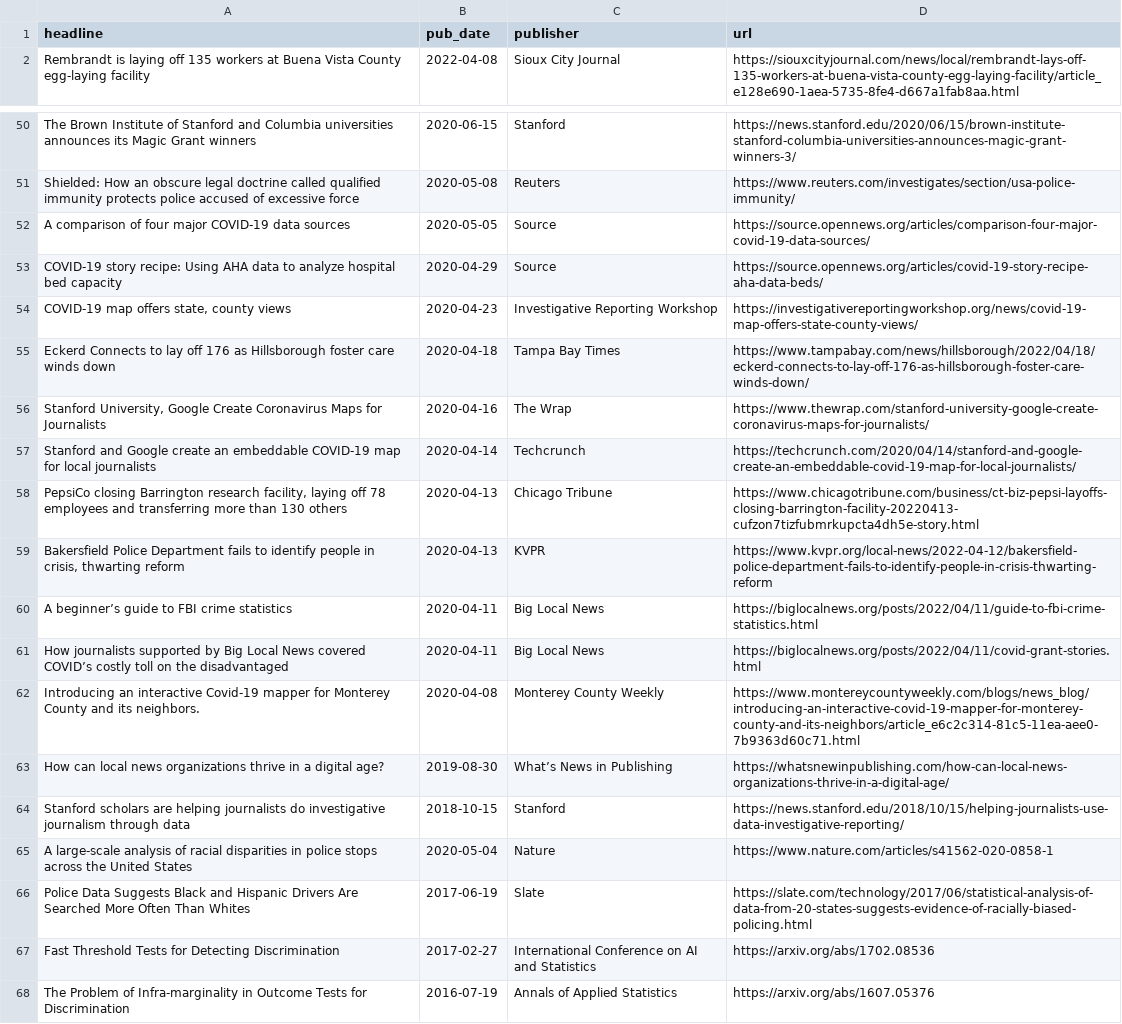
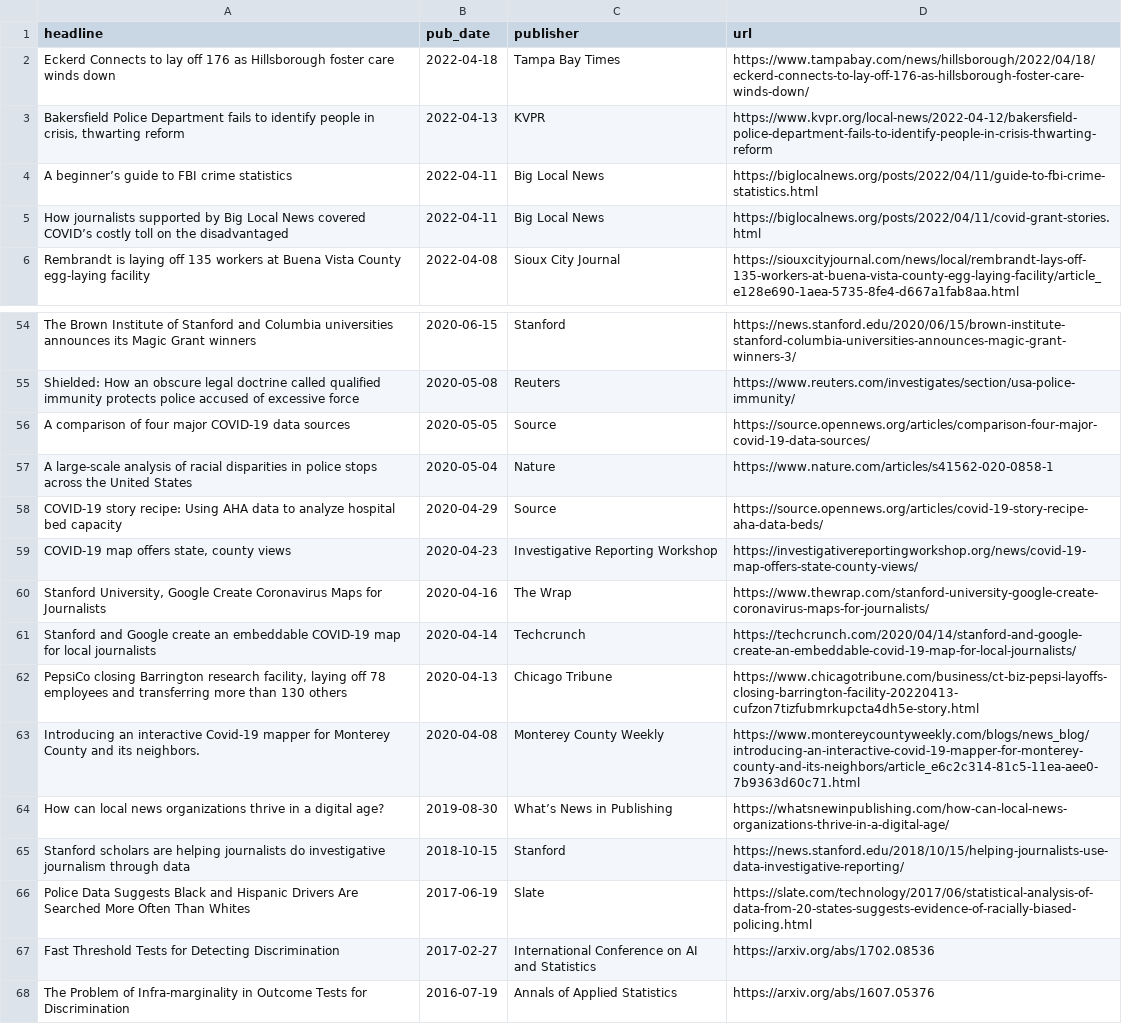
Before and after one commit to biglocalnews/bylines, a CSV file: bylines.csv, drawn as a sheet; only a part is shown, gaps mark what is left out.

Commit message:
Fixed some dates

```diff
--- a/bylines.csv
+++ b/bylines.csv
@@ -1,2 +1,6 @@
 headline,pub_date,publisher,url
+Eckerd Connects to lay off 176 as Hillsborough foster care winds down,2022-04-18,Tampa Bay Times,https://www.tampabay.com/news/hillsborough/2022/04/18/eckerd-connects-to-lay-off-176-as-hillsborough-foster-care-winds-down/
+"Bakersfield Police Department fails to identify people in crisis, thwarting reform",2022-04-13,KVPR,https://www.kvpr.org/local-news/2022-04-12/bakersfield-police-department-fails-to-identify-people-in-crisis-thwarting-reform
+A beginner’s guide to FBI crime statistics,2022-04-11,Big Local News,https://biglocalnews.org/posts/2022/04/11/guide-to-fbi-crime-statistics.html
+How journalists supported by Big Local News covered COVID’s costly toll on the disadvantaged,2022-04-11,Big Local News,https://biglocalnews.org/posts/2022/04/11/covid-grant-stories.html
 Rembrandt is laying off 135 workers at Buena Vista County egg-laying facility,2022-04-08,Sioux City Journal,https://siouxcityjournal.com/news/local/rembrandt-lays-off-135-workers-at-buena-vista-county-egg-laying-facility/article_e128e690-1aea-5735-8fe4-d667a1fab8aa.html
@@ -52,5 +56,5 @@ Shielded: How an obscure legal doctrine called qualified immunity protects polic
 A comparison of four major COVID-19 data sources,2020-05-05,Source,https://source.opennews.org/articles/comparison-four-major-covid-19-data-sources/
+A large-scale analysis of racial disparities in police stops across the United States,2020-05-04,Nature,https://www.nature.com/articles/s41562-020-0858-1
 COVID-19 story recipe: Using AHA data to analyze hospital bed capacity,2020-04-29,Source,https://source.opennews.org/articles/covid-19-story-recipe-aha-data-beds/
 "COVID-19 map offers state, county views",2020-04-23,Investigative Reporting Workshop,https://investigativereportingworkshop.org/news/covid-19-map-offers-state-county-views/
-Eckerd Connects to lay off 176 as Hillsborough foster care winds down,2020-04-18,Tampa Bay Times,https://www.tampabay.com/news/hillsborough/2022/04/18/eckerd-connects-to-lay-off-176-as-hillsborough-foster-care-winds-down/
 "Stanford University, Google Create Coronavirus Maps for Journalists",2020-04-16,The Wrap,https://www.thewrap.com/stanford-university-google-create-coronavirus-maps-for-journalists/
@@ -58,5 +62,2 @@ Stanford and Google create an embeddable COVID-19 map for local journalists,2020
 "PepsiCo closing Barrington research facility, laying off 78 employees and transferring more than 130 others",2020-04-13,Chicago Tribune,https://www.chicagotribune.com/business/ct-biz-pepsi-layoffs-closing-barrington-facility-20220413-cufzon7tizfubmrkupcta4dh5e-story.html
-"Bakersfield Police Department fails to identify people in crisis, thwarting reform",2020-04-13,KVPR,https://www.kvpr.org/local-news/2022-04-12/bakersfield-police-department-fails-to-identify-people-in-crisis-thwarting-reform
-A beginner’s guide to FBI crime statistics,2020-04-11,Big Local News,https://biglocalnews.org/posts/2022/04/11/guide-to-fbi-crime-statistics.html
-How journalists supported by Big Local News covered COVID’s costly toll on the disadvantaged,2020-04-11,Big Local News,https://biglocalnews.org/posts/2022/04/11/covid-grant-stories.html
 Introducing an interactive Covid-19 mapper for Monterey County and its neighbors.,2020-04-08,Monterey County Weekly,https://www.montereycountyweekly.com/blogs/news_blog/introducing-an-interactive-covid-19-mapper-for-monterey-county-and-its-neighbors/article_e6c2c314-81c5-11ea-aee0-7b9363d60c71.html
@@ -64,3 +65,2 @@ How can local news organizations thrive in a digital age?,2019-08-30,What’s Ne
 Stanford scholars are helping journalists do investigative journalism through data,2018-10-15,Stanford,https://news.stanford.edu/2018/10/15/helping-journalists-use-data-investigative-reporting/
-A large-scale analysis of racial disparities in police stops across the United States,2020-05-04,Nature,https://www.nature.com/articles/s41562-020-0858-1
 Police Data Suggests Black and Hispanic Drivers Are Searched More Often Than Whites,2017-06-19,Slate,https://slate.com/technology/2017/06/statistical-analysis-of-data-from-20-states-suggests-evidence-of-racially-biased-policing.html
```
